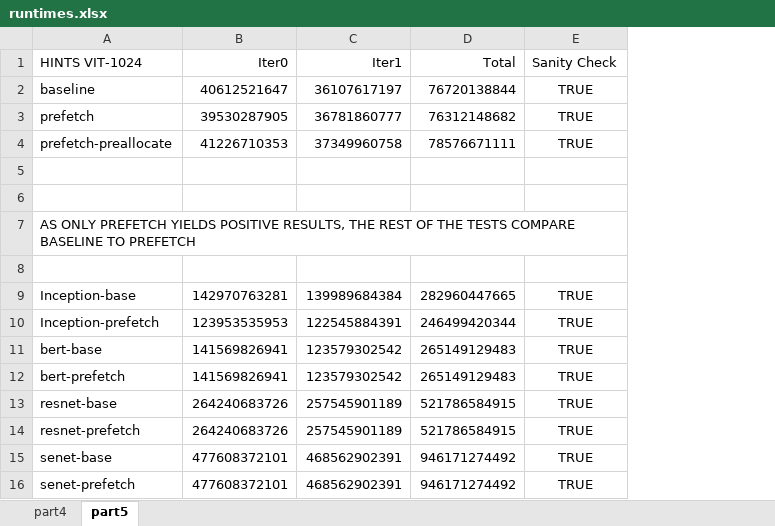
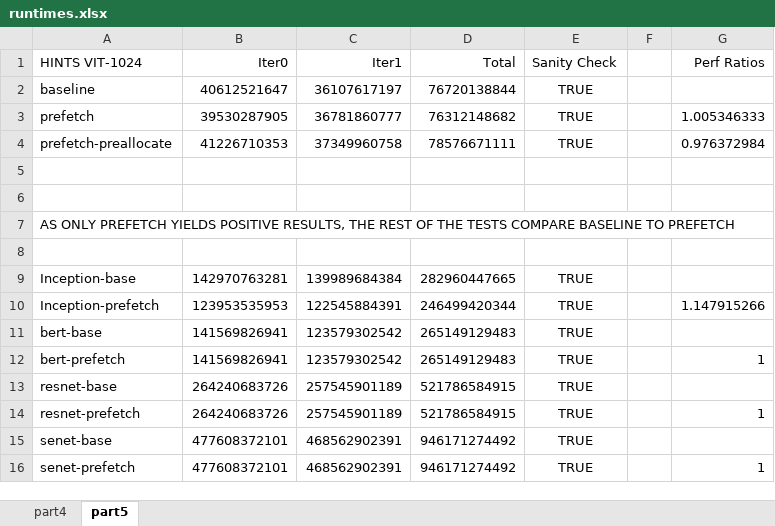
Before and after one commit to pxie4/ECE522_MP4, an Excel workbook: results/runtimes.xlsx, sheet part5, drawn as a sheet; values as stored, in another font and other column widths than the file's, no borders; the diff names each change by its address in the sheet, - before the commit and + after, or states it on an @@ line.

Commit message:
excel update

```diff
--- a/results/runtimes.xlsx (sheet part5)
+++ b/results/runtimes.xlsx (sheet part5)
+column F, empty
+column G (Perf Ratios), rows 3-16: 1.005346333 | 0.976372984 |  |  |  |  |  | 1.147915266 |  | 1 |  | 1 |  | 1
```
